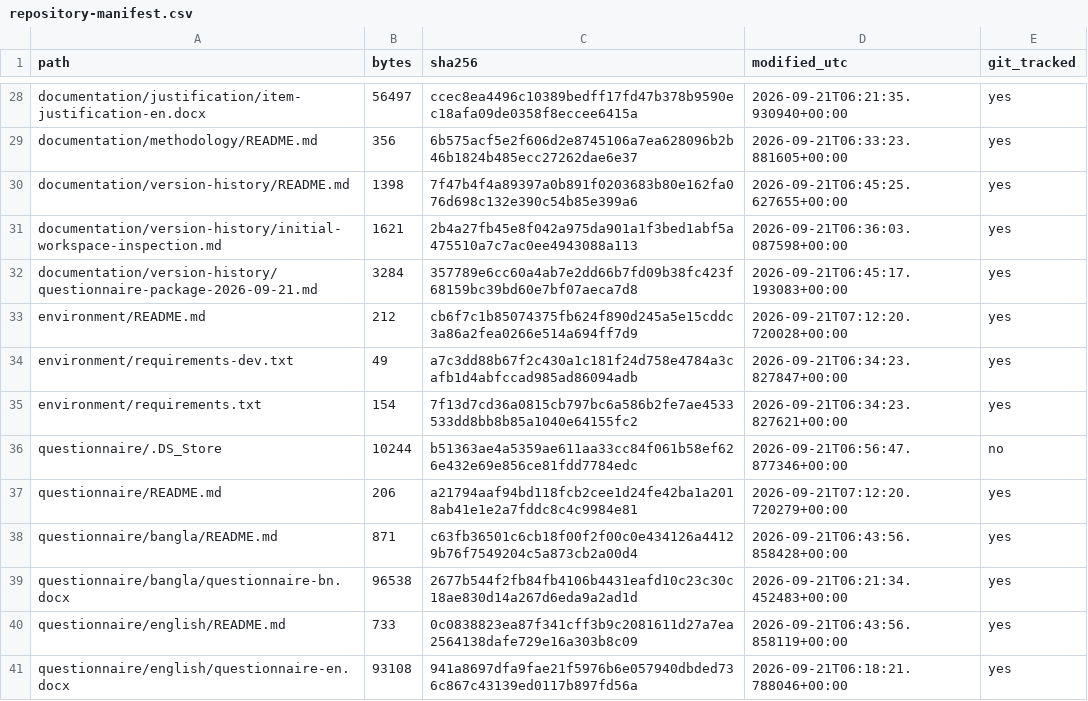
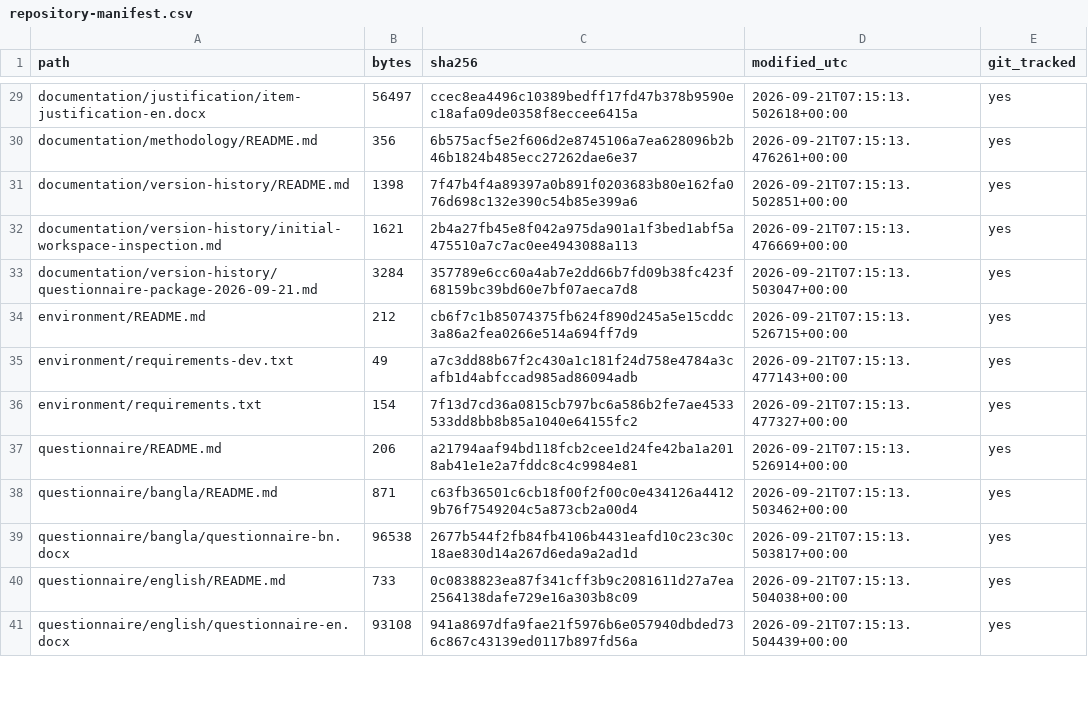
Before and after one commit to mahbubchula/unsafe-overtaking-intercity-bus-drivers-bangladesh, a CSV file: documentation/version-history/repository-manifest.csv, drawn as a sheet; only a part is shown, gaps mark what is left out; removed rows and columns are numbered as before the commit, all else as after; the diff covers the shown part only; the diff names each change by its address in the sheet, - before the commit and + after, or states it on an @@ line.

```diff
--- a/documentation/version-history/repository-manifest.csv
+++ b/documentation/version-history/repository-manifest.csv
-D29 (modified_utc): 2026-09-21T06:21:35.930940+00:00
+D29 (modified_utc): 2026-09-21T07:15:13.502618+00:00
-D30 (modified_utc): 2026-09-21T06:33:23.881605+00:00
+D30 (modified_utc): 2026-09-21T07:15:13.476261+00:00
-D31 (modified_utc): 2026-09-21T06:45:25.627655+00:00
+D31 (modified_utc): 2026-09-21T07:15:13.502851+00:00
-D32 (modified_utc): 2026-09-21T06:36:03.087598+00:00
+D32 (modified_utc): 2026-09-21T07:15:13.476669+00:00
-D33 (modified_utc): 2026-09-21T06:45:17.193083+00:00
+D33 (modified_utc): 2026-09-21T07:15:13.503047+00:00
-D34 (modified_utc): 2026-09-21T07:12:20.720028+00:00
+D34 (modified_utc): 2026-09-21T07:15:13.526715+00:00
-D35 (modified_utc): 2026-09-21T06:34:23.827847+00:00
+D35 (modified_utc): 2026-09-21T07:15:13.477143+00:00
-D36 (modified_utc): 2026-09-21T06:34:23.827621+00:00
+D36 (modified_utc): 2026-09-21T07:15:13.477327+00:00
-row 36: questionnaire/.DS_Store | 10244 | b51363ae4a5359ae611aa33cc84f061b58ef626e432e69e856ce81fdd7784edc | 2026-09-21T06:56:47.877346+00:00 | no
-D37 (modified_utc): 2026-09-21T07:12:20.720279+00:00
+D37 (modified_utc): 2026-09-21T07:15:13.526914+00:00
-D38 (modified_utc): 2026-09-21T06:43:56.858428+00:00
+D38 (modified_utc): 2026-09-21T07:15:13.503462+00:00
-D39 (modified_utc): 2026-09-21T06:21:34.452483+00:00
+D39 (modified_utc): 2026-09-21T07:15:13.503817+00:00
-D40 (modified_utc): 2026-09-21T06:43:56.858119+00:00
+D40 (modified_utc): 2026-09-21T07:15:13.504038+00:00
-D41 (modified_utc): 2026-09-21T06:18:21.788046+00:00
+D41 (modified_utc): 2026-09-21T07:15:13.504439+00:00
```
Also changed, not shown: 2 added rows, 3 removed rows and 48 edited cells elsewhere in this file, 3 other files.
